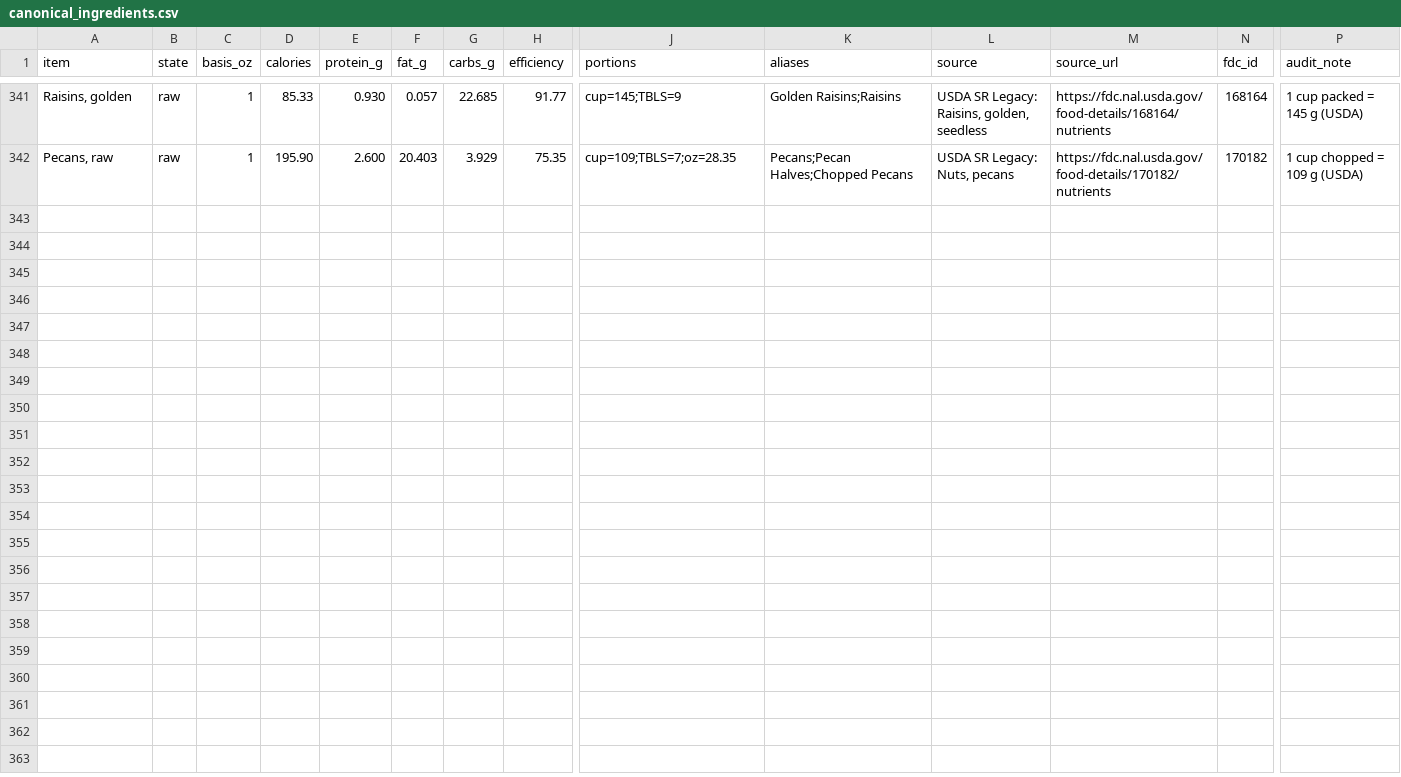
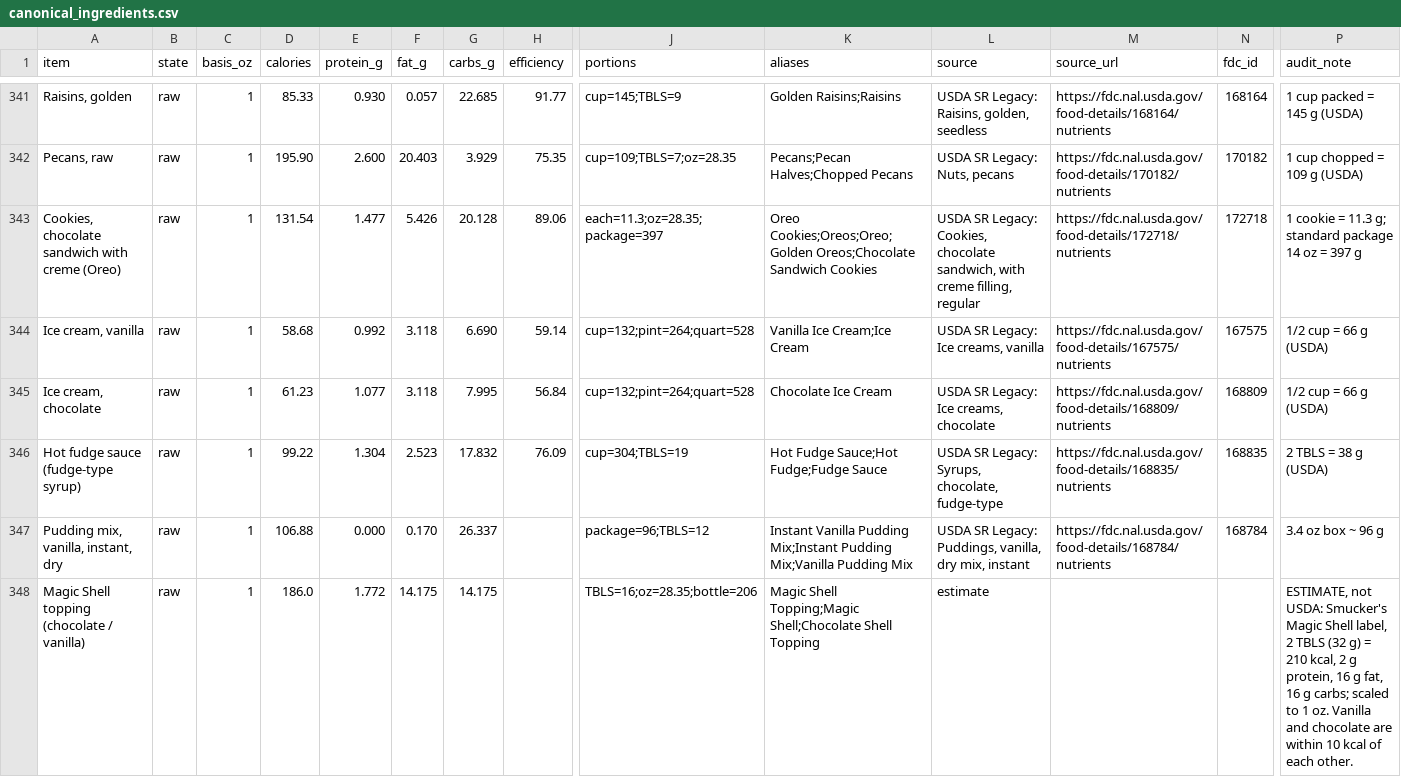
Before and after one commit to ThomasFamilyBot/Chef, a CSV file: data/canonical_ingredients.csv, drawn as a sheet; only a part is shown, gaps mark what is left out; rows hold the shown columns only; the diff names each change by its address in the sheet, - before the commit and + after, or states it on an @@ line.

```diff
--- a/data/canonical_ingredients.csv
+++ b/data/canonical_ingredients.csv
+row 343: Cookies, chocolate sandwich with creme (Oreo) | raw | 1 | 131.54 | 1.477 | 5.426 | 20.128 | 89.06 | each=11.3;oz=28.35;package=397 | Oreo Cookies;Oreos;Oreo;Golden Oreos;Chocolate Sandwich Cookies | USDA SR Legacy: Cookies, chocolate sandwich, with creme filling, regular | https://fdc.nal.usda.gov/food-details/172718/nutrients | 172718 | 1 cookie = 11.3 g; standard package 14 oz = 397 g
+row 344: Ice cream, vanilla | raw | 1 | 58.68 | 0.992 | 3.118 | 6.690 | 59.14 | cup=132;pint=264;quart=528 | Vanilla Ice Cream;Ice Cream | USDA SR Legacy: Ice creams, vanilla | https://fdc.nal.usda.gov/food-details/167575/nutrients | 167575 | 1/2 cup = 66 g (USDA)
+row 345: Ice cream, chocolate | raw | 1 | 61.23 | 1.077 | 3.118 | 7.995 | 56.84 | cup=132;pint=264;quart=528 | Chocolate Ice Cream | USDA SR Legacy: Ice creams, chocolate | https://fdc.nal.usda.gov/food-details/168809/nutrients | 168809 | 1/2 cup = 66 g (USDA)
+row 346: Hot fudge sauce (fudge-type syrup) | raw | 1 | 99.22 | 1.304 | 2.523 | 17.832 | 76.09 | cup=304;TBLS=19 | Hot Fudge Sauce;Hot Fudge;Fudge Sauce | USDA SR Legacy: Syrups, chocolate, fudge-type | https://fdc.nal.usda.gov/food-details/168835/nutrients | 168835 | 2 TBLS = 38 g (USDA)
+row 347: Pudding mix, vanilla, instant, dry | raw | 1 | 106.88 | 0.000 | 0.170 | 26.337 |  | package=96;TBLS=12 | Instant Vanilla Pudding Mix;Instant Pudding Mix;Vanilla Pudding Mix | USDA SR Legacy: Puddings, vanilla, dry mix, instant | https://fdc.nal.usda.gov/food-details/168784/nutrients | 168784 | 3.4 oz box ~ 96 g
+row 348: Magic Shell topping (chocolate / vanilla) | raw | 1 | 186.0 | 1.772 | 14.175 | 14.175 |  | TBLS=16;oz=28.35;bottle=206 | Magic Shell Topping;Magic Shell;Chocolate Shell Topping | estimate |  |  | ESTIMATE, not USDA: Smucker's Magic Shell label, 2 TBLS (32 g) = 210 kcal, 2 g protein, 16 g fat, 16 g carbs; scaled to 1 oz. Vanilla and chocolate are within 10 kcal of each other.
```
Also changed, not shown: 2 other files.
